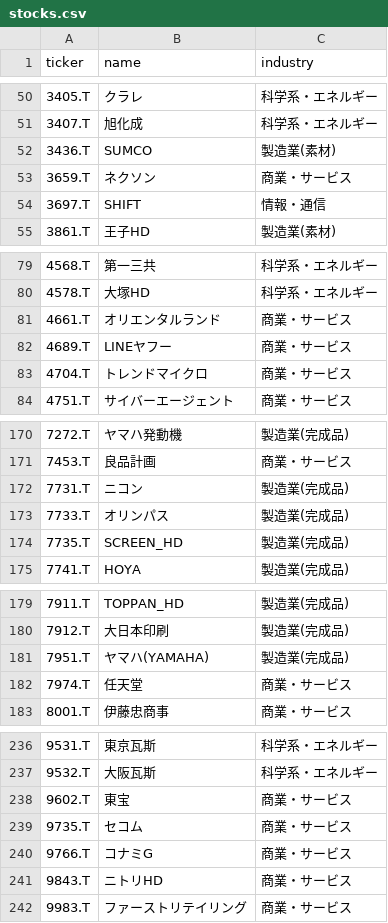
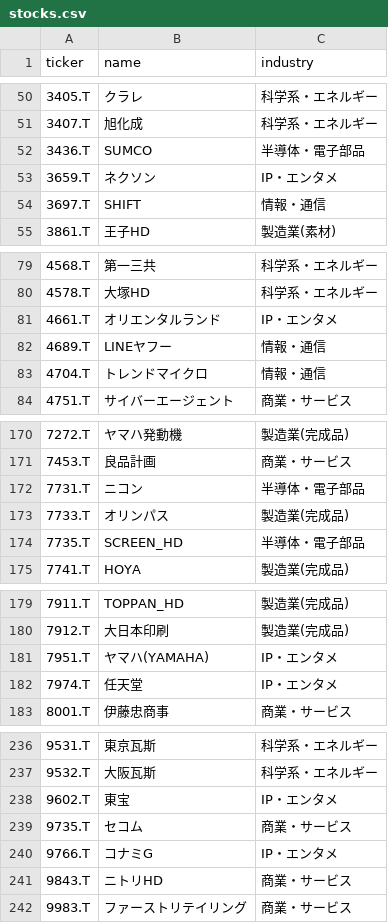
Before and after one commit to iwaza628/nikkei-invest-support-app, a CSV file: stocks.csv, drawn as a sheet; only a part is shown, gaps mark what is left out; the diff covers the shown part only; the diff names each change by its address in the sheet, - before the commit and + after, or states it on an @@ line.

Commit message:
Further updates to app and data

```diff
--- a/stocks.csv
+++ b/stocks.csv
-C52 (industry): 製造業(素材)
+C52 (industry): 半導体・電子部品
-C53 (industry): 商業・サービス
+C53 (industry): IP・エンタメ
-C81 (industry): 商業・サービス
+C81 (industry): IP・エンタメ
-C82:C83 (industry): 商業・サービス
+C82:C83 (industry): 情報・通信
-C172 (industry): 製造業(完成品)
+C172 (industry): 半導体・電子部品
-C174 (industry): 製造業(完成品)
+C174 (industry): 半導体・電子部品
-C181 (industry): 製造業(完成品)
+C181 (industry): IP・エンタメ
-C182 (industry): 商業・サービス
+C182 (industry): IP・エンタメ
-C238 (industry): 商業・サービス
+C238 (industry): IP・エンタメ
-C240 (industry): 商業・サービス
+C240 (industry): IP・エンタメ
```
Also changed, not shown: 19 edited cells elsewhere in this file, 1 other file.
